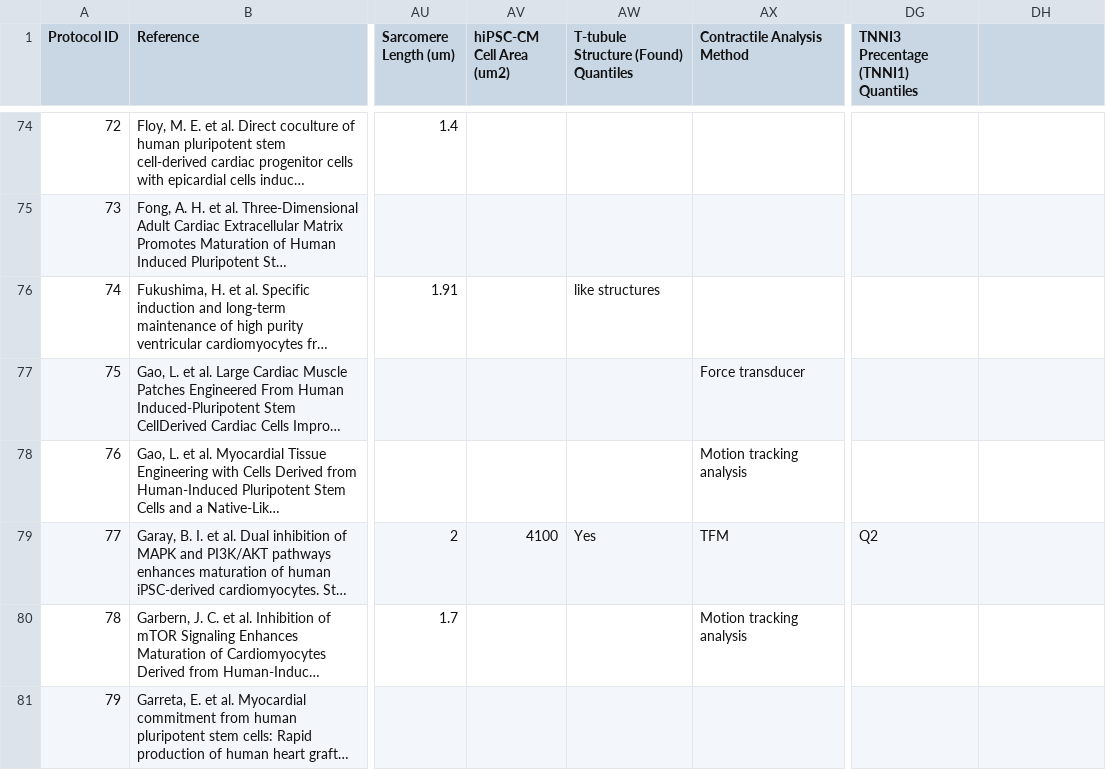
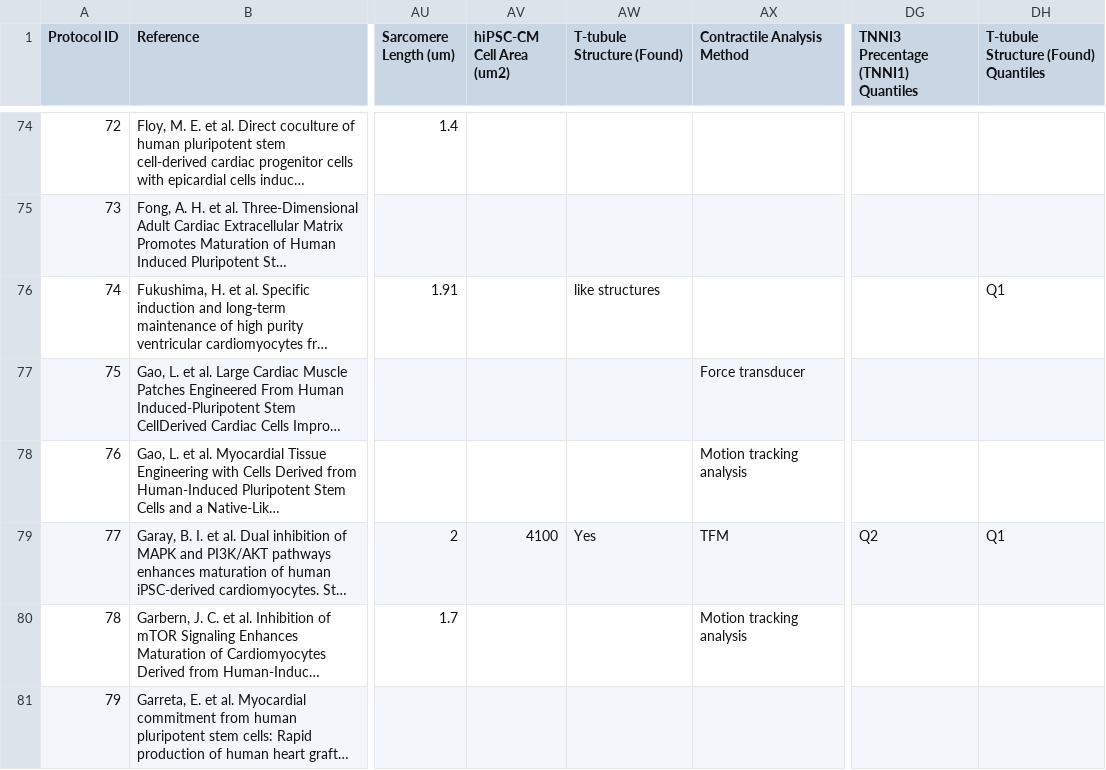
Before and after one commit to phycochow/palpant-labsite, a CSV file: static/datasets/0_CleanedDatabase_25Feb25.csv, drawn as a sheet; only a part is shown, gaps mark what is left out; long unchanged cells end in …; the diff covers the shown part only; the diff names each change by its address in the sheet, - before the commit and + after, or states it on an @@ line.

```diff
--- a/static/datasets/0_CleanedDatabase_25Feb25.csv
+++ b/static/datasets/0_CleanedDatabase_25Feb25.csv
-AW1: T-tubule Structure (Found) Quantiles
+AW1: T-tubule Structure (Found)
-DH1: (empty)
+DH1: T-tubule Structure (Found) Quantiles
-DH76: (empty)
+DH76: Q1
-DH79: (empty)
+DH79: Q1
```
Also changed, not shown: 17 edited cells elsewhere in this file, 6 other files.
